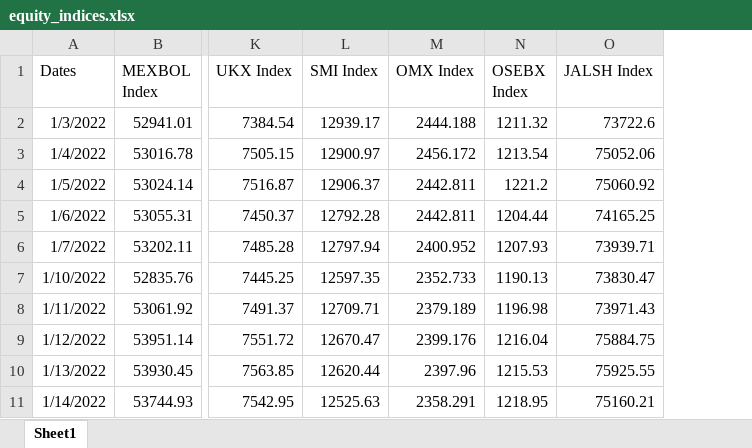
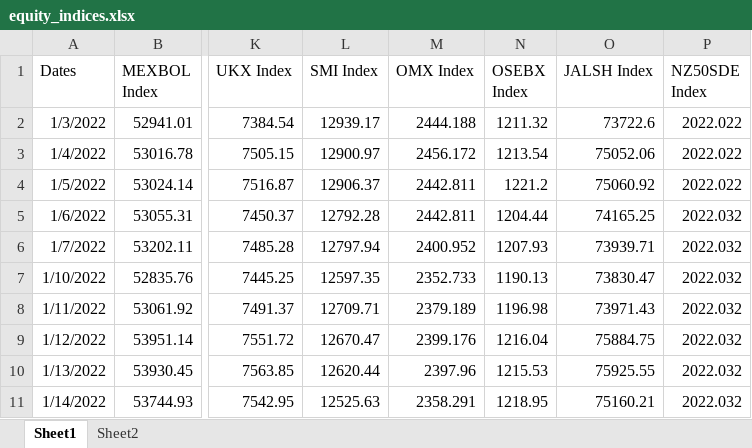
Before and after one commit to AdithSrinivasan/qts-cross-asset-fx, an Excel workbook: data/equity_indices.xlsx, sheet Sheet1, drawn as a sheet; only a part is shown, gaps mark what is left out; values as stored, in another font and other column widths than the file's, no borders; the diff names each change by its address in the sheet, - before the commit and + after, or states it on an @@ line.

```diff
--- a/data/equity_indices.xlsx (sheet Sheet1)
+++ b/data/equity_indices.xlsx (sheet Sheet1)
+sheet tab: Sheet2
+column P (NZ50SDE Index), rows 2-11: 2022.022 | 2022.022 | 2022.022 | 2022.032 | 2022.032 | 2022.032 | 2022.032 | 2022.032 | 2022.032 | 2022.032
```
